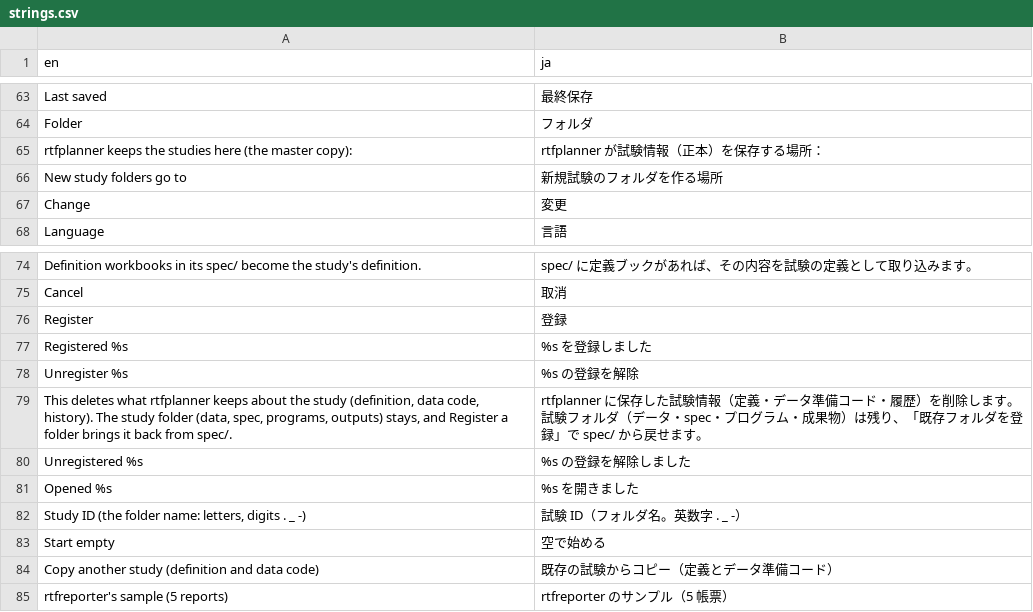
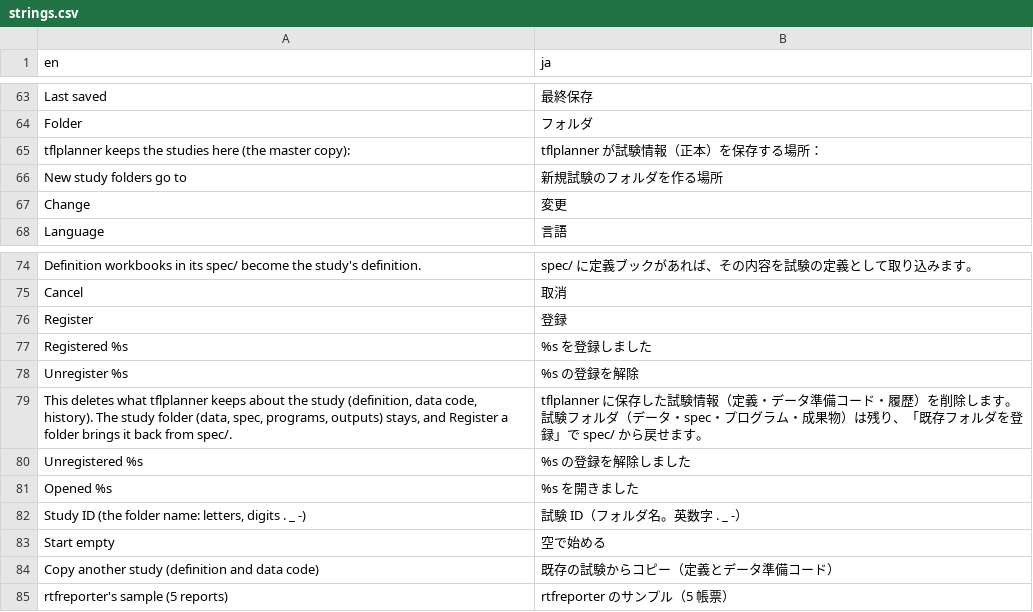
Before and after one commit to ichirio/tflplanner, a CSV file: inst/i18n/strings.csv, drawn as a sheet; only a part is shown, gaps mark what is left out.

```diff
--- a/inst/i18n/strings.csv
+++ b/inst/i18n/strings.csv
@@ -64,3 +64,3 @@ Last saved,最終保存
 Folder,フォルダ
-rtfplanner keeps the studies here (the master copy):,rtfplanner が試験情報（正本）を保存する場所：
+tflplanner keeps the studies here (the master copy):,tflplanner が試験情報（正本）を保存する場所：
 New study folders go to,新規試験のフォルダを作る場所
@@ -78,3 +78,3 @@ Registered %s,%s を登録しました
 Unregister %s,%s の登録を解除
-"This deletes what rtfplanner keeps about the study (definition, data code, history). The study folder (data, spec, programs, outputs) stays, and Register a folder brings it back from spec/.",rtfplanner に保存した試験情報（定義・データ準備コード・履歴）を削除します。試験フォルダ（データ・spec・プログラム・成果物）は残り、「既存フォルダを登録」で spec/ から戻せます。
+"This deletes what tflplanner keeps about the study (definition, data code, history). The study folder (data, spec, programs, outputs) stays, and Register a folder brings it back from spec/.",tflplanner に保存した試験情報（定義・データ準備コード・履歴）を削除します。試験フォルダ（データ・spec・プログラム・成果物）は残り、「既存フォルダを登録」で spec/ から戻せます。
 Unregistered %s,%s の登録を解除しました
```
Also changed, not shown: 48 other files.
